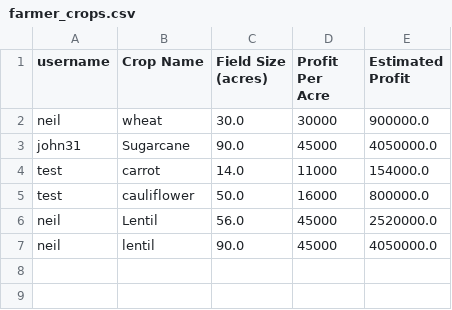
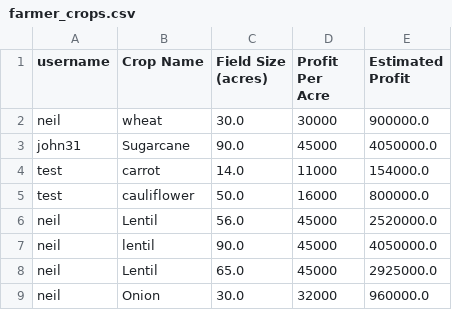
Before and after one commit to ayushisharma678/crop_portal_starter, a CSV file: data/farmer_crops.csv, drawn as a sheet.

```diff
--- a/data/farmer_crops.csv
+++ b/data/farmer_crops.csv
@@ -7 +7,3 @@ neil,Lentil,56.0,45000,2520000.0
 neil,lentil,90.0,45000,4050000.0
+neil,Lentil,65.0,45000,2925000.0
+neil,Onion,30.0,32000,960000.0
```
Also changed, not shown: data/crop_profit_data.csv, data/farmers.csv, 2 other files.
